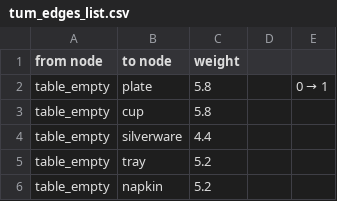
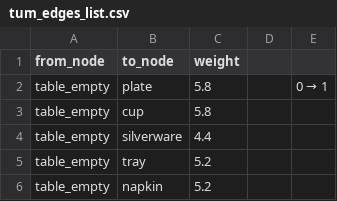
Before and after one commit to zauri/action_selection, a CSV file: cognitive model/shortest_path/tum_edges_list.csv, drawn as a sheet; only a part is shown.

Commit message:
add edges to graph, revise naming in data

```diff
--- a/cognitive model/shortest_path/tum_edges_list.csv
+++ b/cognitive model/shortest_path/tum_edges_list.csv
@@ -1,2 +1,2 @@
-from node,to node,weight,,
+from_node,to_node,weight,,
 table_empty,plate,5.8,,0 → 1
```
Also changed, not shown: 2 other files.
